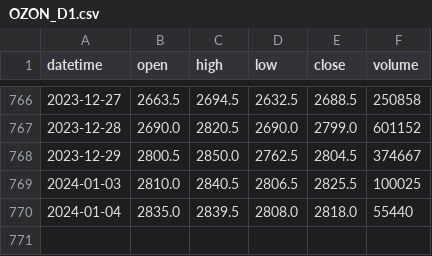
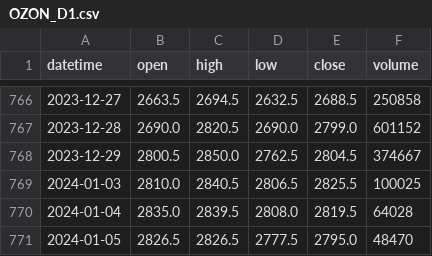
Before and after one commit to zah108/zah108, a CSV file: A-Trade/Data/OZON_D1.csv, drawn as a sheet; only a part is shown, gaps mark what is left out.

```diff
--- a/A-Trade/Data/OZON_D1.csv
+++ b/A-Trade/Data/OZON_D1.csv
@@ -769,2 +769,3 @@ datetime,open,high,low,close,volume
 2024-01-03,2810.0,2840.5,2806.5,2825.5,100025
-2024-01-04,2835.0,2839.5,2808.0,2818.0,55440
+2024-01-04,2835.0,2839.5,2808.0,2819.5,64028
+2024-01-05,2826.5,2826.5,2777.5,2795.0,48470
```
Also changed, not shown: A-Trade/Data/ALRS_D1.csv, A-Trade/Data/ALRS_H1.csv, 6 other files.
